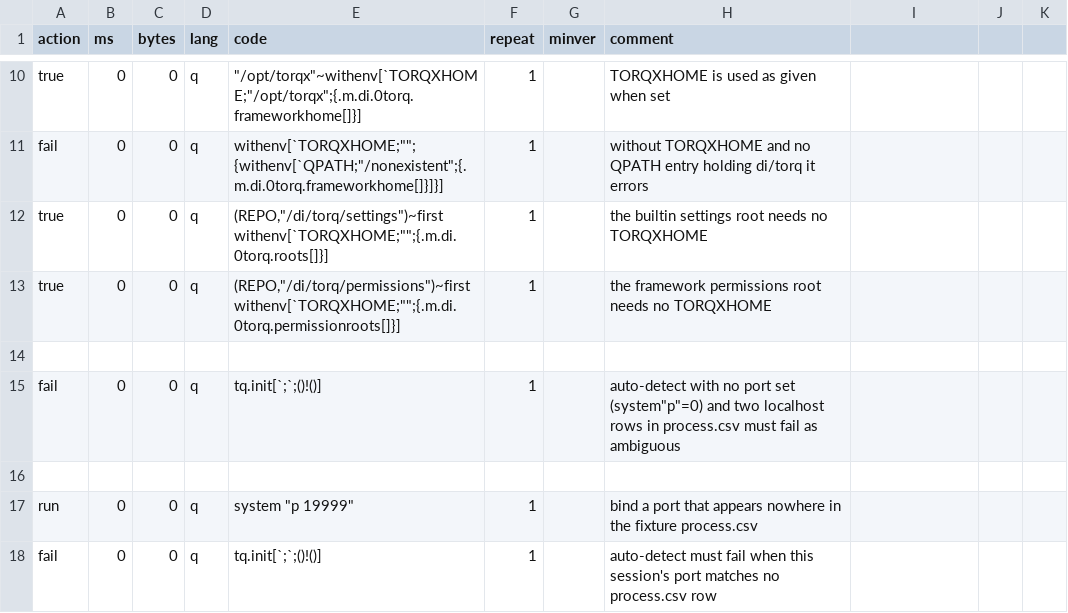
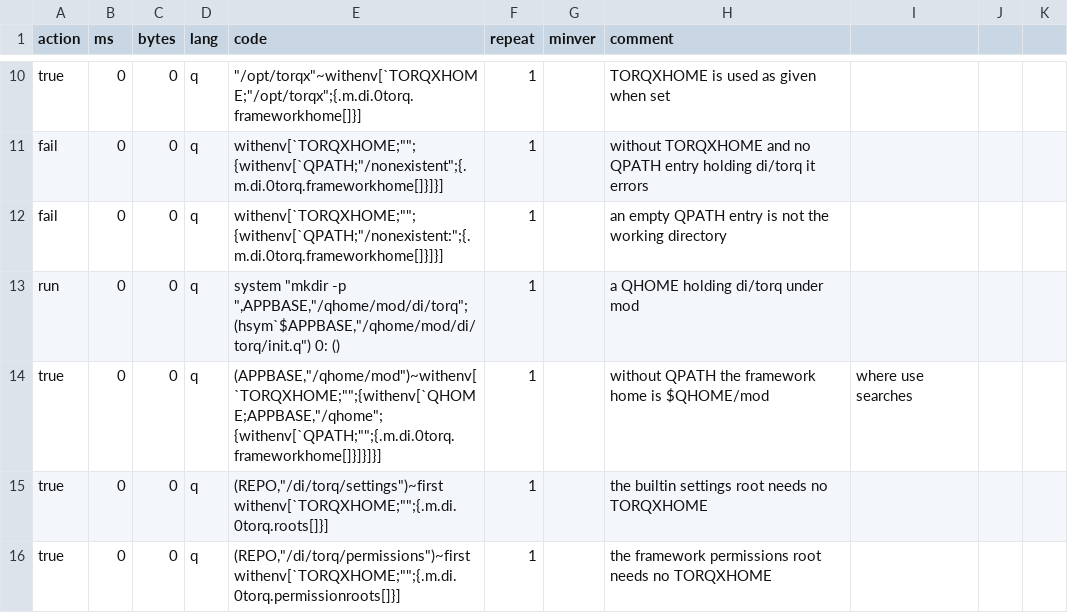
Before and after one commit to DataIntellectTech/kdbx-modules, a CSV file: di/torq/test.csv, drawn as a sheet; only a part is shown, gaps mark what is left out; the shorter side is filled out with more unchanged rows; the diff names each change by its address in the sheet, - before the commit and + after, or states it on an @@ line.

```diff
--- a/di/torq/test.csv
+++ b/di/torq/test.csv
+row 12: fail | 0 | 0 | q | withenv[`TORQXHOME;"";{withenv[`QPATH;"/nonexistent:";{.m.di.0torq.frameworkhome[]}]}] | 1 |  | an empty QPATH entry is not the working directory
+row 13: run | 0 | 0 | q | system "mkdir -p ",APPBASE,"/qhome/mod/di/torq"; (hsym`$APPBASE,"/qhome/mod/di/torq/init.q") 0: () | 1 |  | a QHOME holding di/torq under mod
+row 14: true | 0 | 0 | q | (APPBASE,"/qhome/mod")~withenv[`TORQXHOME;"";{withenv[`QHOME;APPBASE,"/qhome";{withenv[`QPATH;"";{.m.di.0torq.frameworkhome[]}]}]}] | 1 |  | without QPATH the framework home is $QHOME/mod | where use searches
```
Also changed, not shown: 2 other files.
